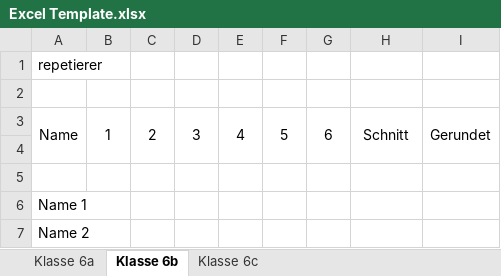
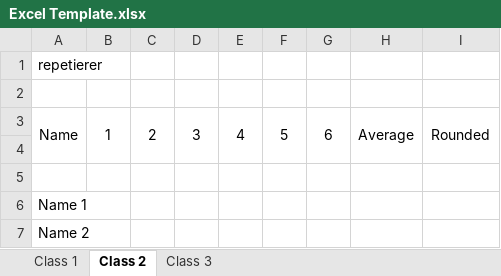
Before and after one commit to Jonas-Luetolf/Repetierer, an Excel workbook: Excel Template.xlsx, sheet Class 2, drawn as a sheet; only a part is shown; values as stored, in another font and other column widths than the file's, no borders; the diff names each change by its address in the sheet, - before the commit and + after, or states it on an @@ line.

```diff
--- a/Excel Template.xlsx (sheet Class 2)
+++ b/Excel Template.xlsx (sheet Class 2)
-sheet tab: Klasse 6a
+sheet tab: Class 1
-sheet tab: Klasse 6b
+sheet tab: Class 2
-sheet tab: Klasse 6c
+sheet tab: Class 3
-H3: Schnitt
+H3: Average
-I3: Gerundet
+I3: Rounded
```
Also changed, not shown: sheet Class 3, sheet Class 1.
